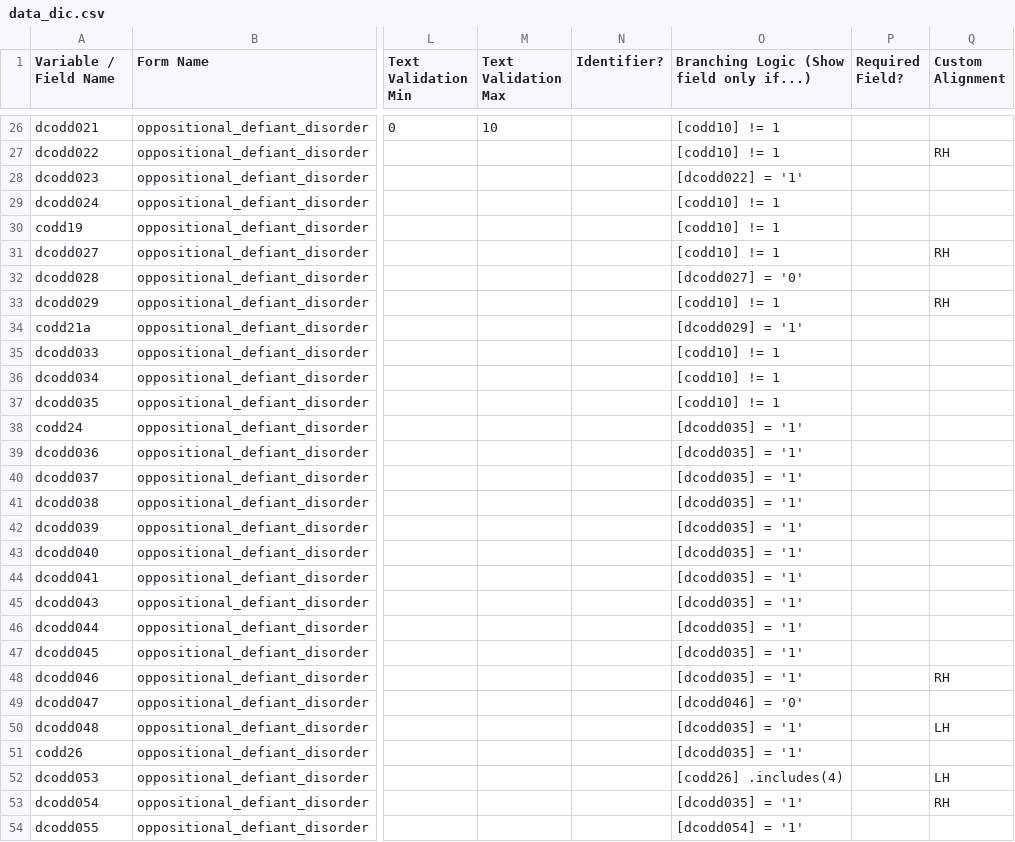
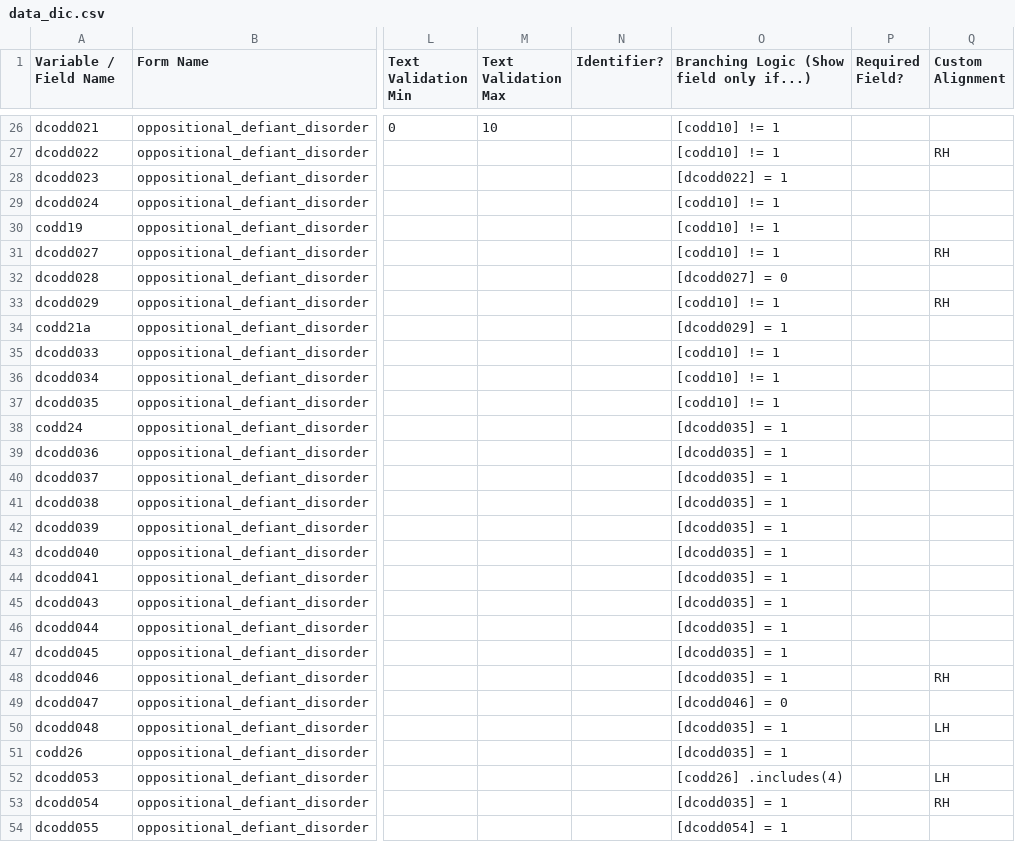
Before and after one commit to hotavocado/KSADS-oppositional_defiant_disorder, a CSV file: data_dic.csv, drawn as a sheet; only a part is shown, gaps mark what is left out; the diff covers the shown part only; the diff names each change by its address in the sheet, - before the commit and + after, or states it on an @@ line.

```diff
--- a/data_dic.csv
+++ b/data_dic.csv
-O28: [dcodd022] = '1'
+O28: [dcodd022] = 1
-O32: [dcodd027] = '0'
+O32: [dcodd027] = 0
-O34: [dcodd029] = '1'
+O34: [dcodd029] = 1
-O38:O48: [dcodd035] = '1'
+O38:O48: [dcodd035] = 1
-O49: [dcodd046] = '0'
+O49: [dcodd046] = 0
-O50:O51: [dcodd035] = '1'
+O50:O51: [dcodd035] = 1
-O53: [dcodd035] = '1'
+O53: [dcodd035] = 1
-O54: [dcodd054] = '1'
+O54: [dcodd054] = 1
```
Also changed, not shown: 8 edited cells elsewhere in this file, 1 other file.
